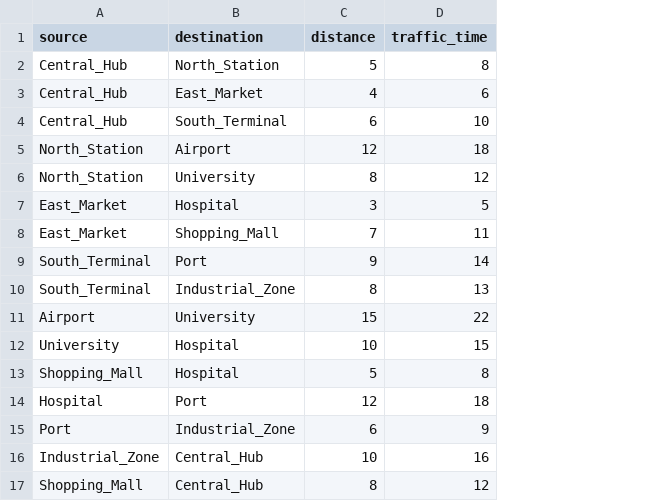
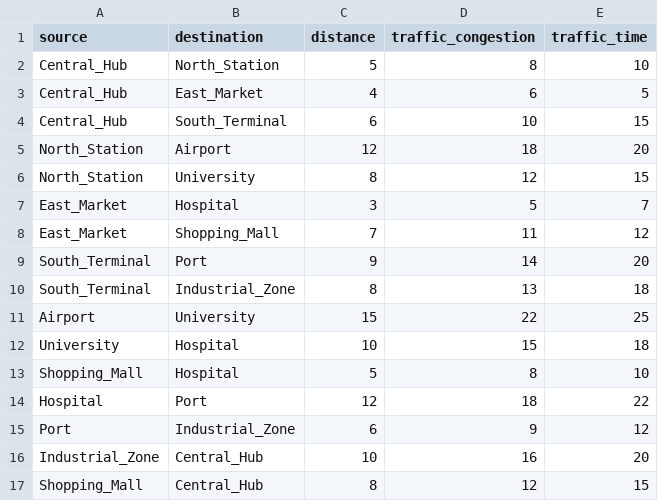
Before and after one commit to Mennaa-Ayman/Smart-City, a CSV file: Data/City_map.csv, drawn as a sheet; addresses are those after the commit; the diff names each change by its address in the sheet, - before the commit and + after, or states it on an @@ line.

```diff
--- a/Data/City_map.csv
+++ b/Data/City_map.csv
+column D (traffic_congestion), rows 2-17: 8 | 6 | 10 | 18 | 12 | 5 | 11 | 14 | 13 | 22 | 15 | 8 | 18 | 9 | 16 | 12
-E2 (traffic_time): 8
+E2 (traffic_time): 10
-E3 (traffic_time): 6
+E3 (traffic_time): 5
-E4 (traffic_time): 10
+E4 (traffic_time): 15
-E5 (traffic_time): 18
+E5 (traffic_time): 20
-E6 (traffic_time): 12
+E6 (traffic_time): 15
-E7 (traffic_time): 5
+E7 (traffic_time): 7
-E8 (traffic_time): 11
+E8 (traffic_time): 12
-E9 (traffic_time): 14
+E9 (traffic_time): 20
-E10 (traffic_time): 13
+E10 (traffic_time): 18
-E11 (traffic_time): 22
+E11 (traffic_time): 25
-E12 (traffic_time): 15
+E12 (traffic_time): 18
-E13 (traffic_time): 8
+E13 (traffic_time): 10
-E14 (traffic_time): 18
+E14 (traffic_time): 22
-E15 (traffic_time): 9
+E15 (traffic_time): 12
-E16 (traffic_time): 16
+E16 (traffic_time): 20
-E17 (traffic_time): 12
+E17 (traffic_time): 15
```
Also changed, not shown: Data/Traffic_updates.csv, Data/deliveries.csv, 1 other file.
